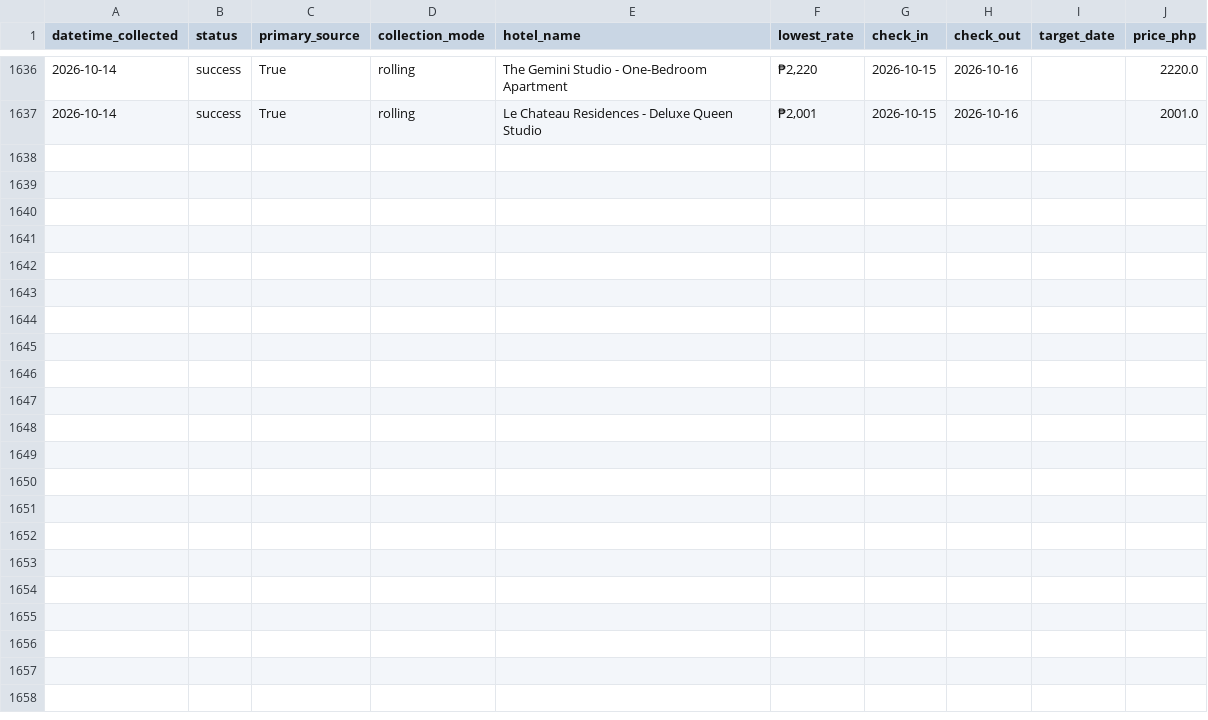
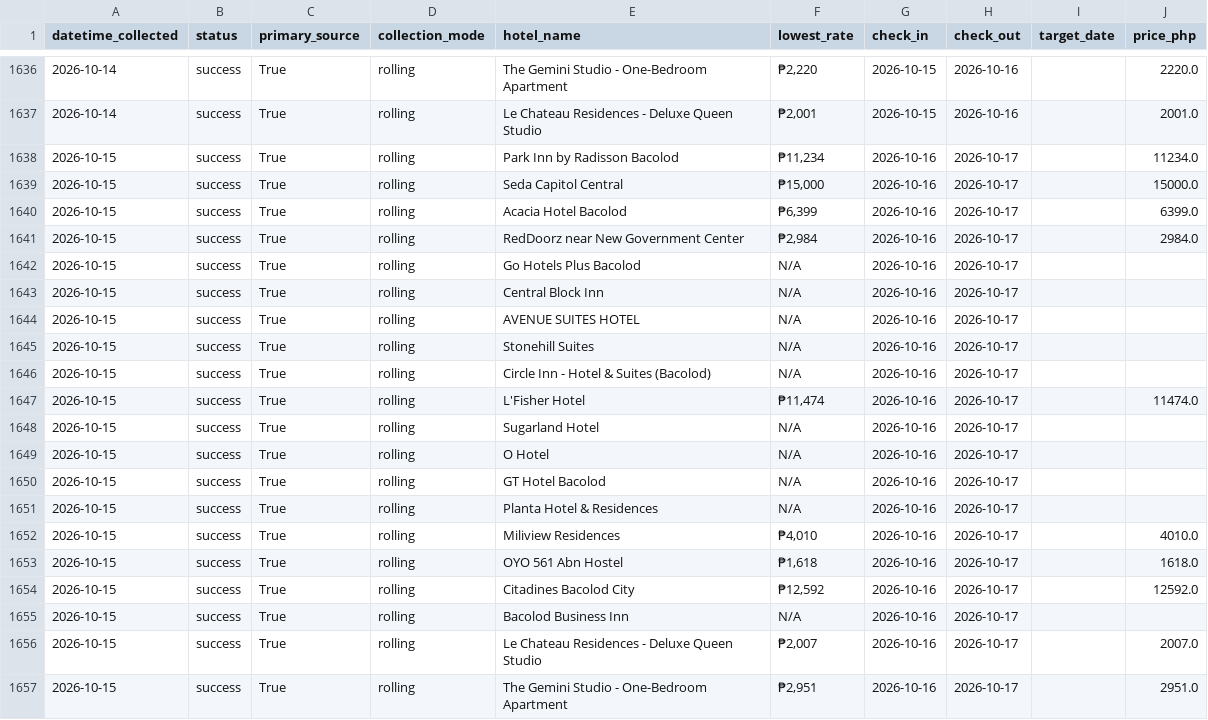
Before and after one commit to Naehum-Dela-Cruz/dep-data-engineering-naehum, a CSV file: data/processed/cleaned_hotels.csv, drawn as a sheet; only a part is shown, gaps mark what is left out.

```diff
--- a/data/processed/cleaned_hotels.csv
+++ b/data/processed/cleaned_hotels.csv
@@ -1637 +1637,21 @@ datetime_collected,status,primary_source,collection_mode,hotel_name,lowest_rate,
 2026-10-14,success,True,rolling,Le Chateau Residences - Deluxe Queen Studio,"₱2,001",2026-10-15,2026-10-16,,2001.0
+2026-10-15,success,True,rolling,Park Inn by Radisson Bacolod,"₱11,234",2026-10-16,2026-10-17,,11234.0
+2026-10-15,success,True,rolling,Seda Capitol Central,"₱15,000",2026-10-16,2026-10-17,,15000.0
+2026-10-15,success,True,rolling,Acacia Hotel Bacolod,"₱6,399",2026-10-16,2026-10-17,,6399.0
+2026-10-15,success,True,rolling,RedDoorz near New Government Center,"₱2,984",2026-10-16,2026-10-17,,2984.0
+2026-10-15,success,True,rolling,Go Hotels Plus Bacolod,N/A,2026-10-16,2026-10-17,,
+2026-10-15,success,True,rolling,Central Block Inn,N/A,2026-10-16,2026-10-17,,
+2026-10-15,success,True,rolling,AVENUE SUITES HOTEL,N/A,2026-10-16,2026-10-17,,
+2026-10-15,success,True,rolling,Stonehill Suites,N/A,2026-10-16,2026-10-17,,
+2026-10-15,success,True,rolling,Circle Inn - Hotel & Suites (Bacolod),N/A,2026-10-16,2026-10-17,,
+2026-10-15,success,True,rolling,L'Fisher Hotel,"₱11,474",2026-10-16,2026-10-17,,11474.0
+2026-10-15,success,True,rolling,Sugarland Hotel,N/A,2026-10-16,2026-10-17,,
+2026-10-15,success,True,rolling,O Hotel,N/A,2026-10-16,2026-10-17,,
+2026-10-15,success,True,rolling,GT Hotel Bacolod,N/A,2026-10-16,2026-10-17,,
+2026-10-15,success,True,rolling,Planta Hotel & Residences,N/A,2026-10-16,2026-10-17,,
+2026-10-15,success,True,rolling,Miliview Residences,"₱4,010",2026-10-16,2026-10-17,,4010.0
+2026-10-15,success,True,rolling,OYO 561 Abn Hostel,"₱1,618",2026-10-16,2026-10-17,,1618.0
+2026-10-15,success,True,rolling,Citadines Bacolod City,"₱12,592",2026-10-16,2026-10-17,,12592.0
+2026-10-15,success,True,rolling,Bacolod Business Inn,N/A,2026-10-16,2026-10-17,,
+2026-10-15,success,True,rolling,Le Chateau Residences - Deluxe Queen Studio,"₱2,007",2026-10-16,2026-10-17,,2007.0
+2026-10-15,success,True,rolling,The Gemini Studio - One-Bedroom Apartment,"₱2,951",2026-10-16,2026-10-17,,2951.0
```
Also changed, not shown: data/processed/cleaned_flights.csv, data/processed/cleaned_trends.csv, 1 other file.
